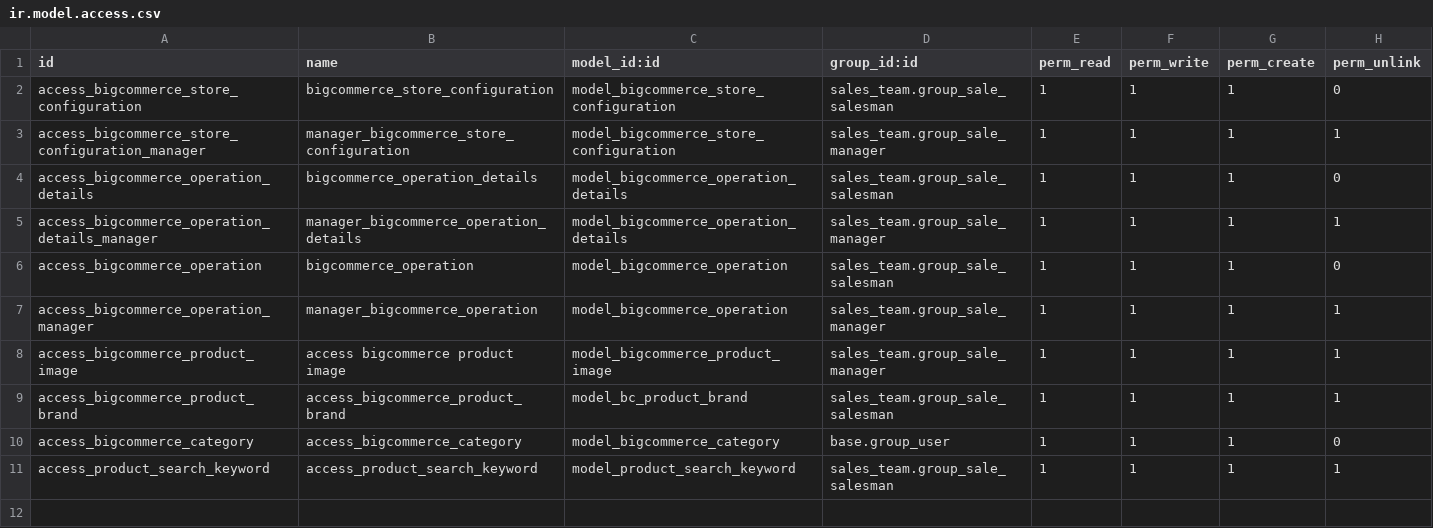
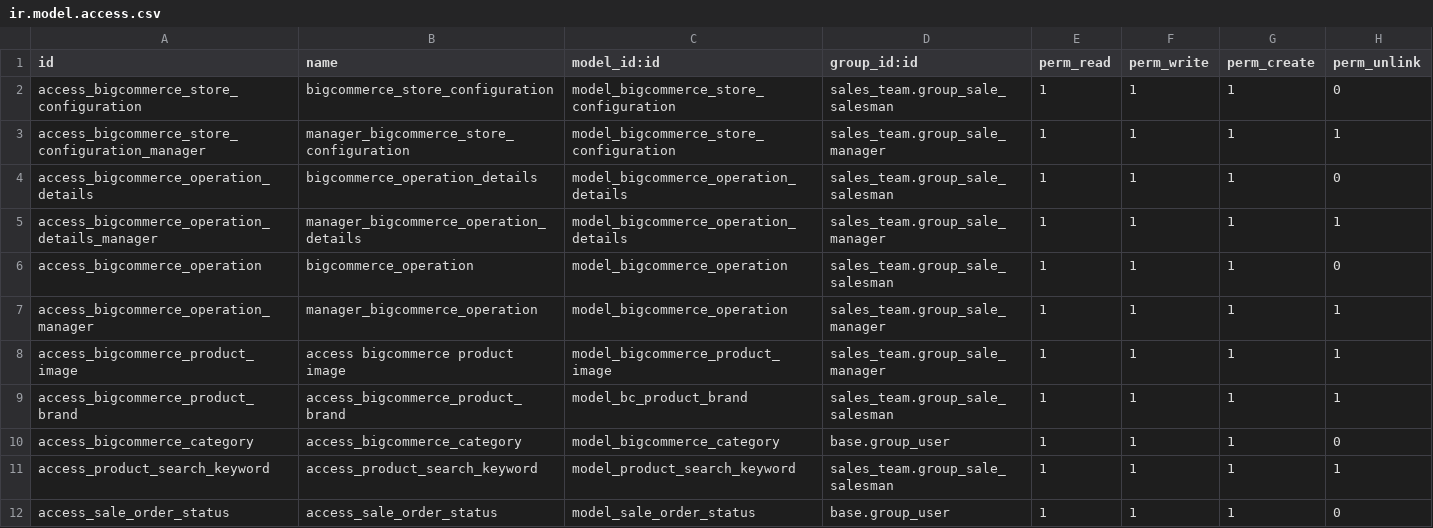
Before and after one commit to jsjmac11/jmac, a CSV file: bigcommerce_odoo_integration/security/ir.model.access.csv, drawn as a sheet; the diff names each change by its address in the sheet, - before the commit and + after, or states it on an @@ line.

Commit message:
[IMP] Update sale order from odoo to bigcommerce

```diff
--- a/bigcommerce_odoo_integration/security/ir.model.access.csv
+++ b/bigcommerce_odoo_integration/security/ir.model.access.csv
+row 12: access_sale_order_status | access_sale_order_status | model_sale_order_status | base.group_user | 1 | 1 | 1 | 0
```
Also changed, not shown: 3 other files.
